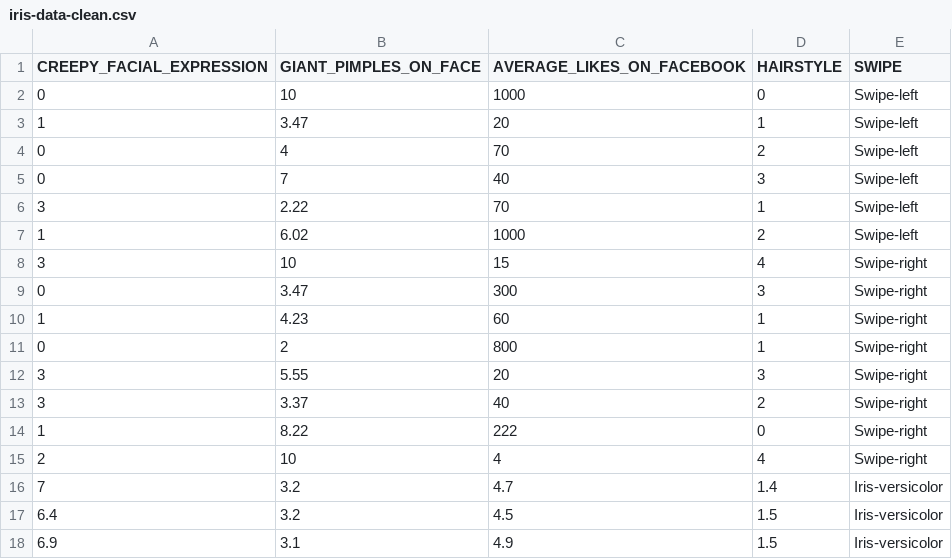
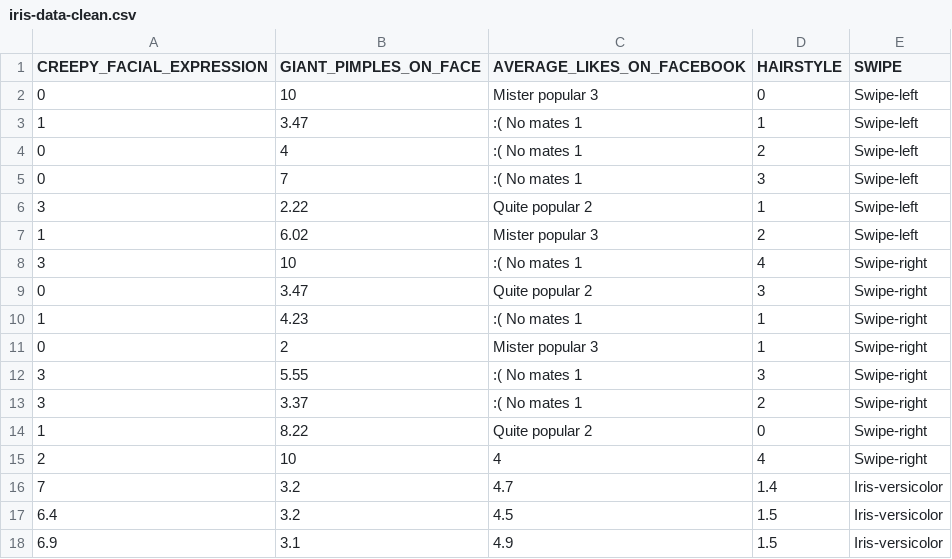
Before and after one commit to kevindiltinero/Interviews-Database-, a CSV file: iris-data-clean.csv, drawn as a sheet; only a part is shown.

Commit message:
Add files via upload

```diff
--- a/iris-data-clean.csv
+++ b/iris-data-clean.csv
@@ -1,15 +1,15 @@
 CREEPY_FACIAL_EXPRESSION,GIANT_PIMPLES_ON_FACE,AVERAGE_LIKES_ON_FACEBOOK,HAIRSTYLE,SWIPE
-0,10,1000,0,Swipe-left
-1,3.47,20,1,Swipe-left
-0,4,70,2,Swipe-left
-0,7,40,3,Swipe-left
-3,2.22,70,1,Swipe-left
-1,6.02,1000,2,Swipe-left
-3,10,15,4,Swipe-right
-0,3.47,300,3,Swipe-right
-1,4.23,60,1,Swipe-right
-0,2,800,1,Swipe-right
-3,5.55,20,3,Swipe-right
-3,3.37,40,2,Swipe-right
-1,8.22,222,0,Swipe-right
+0,10,Mister popular 3,0,Swipe-left
+1,3.47,:( No mates 1,1,Swipe-left
+0,4,:( No mates 1,2,Swipe-left
+0,7,:( No mates 1,3,Swipe-left
+3,2.22,Quite popular 2,1,Swipe-left
+1,6.02,Mister popular 3,2,Swipe-left
+3,10,:( No mates 1,4,Swipe-right
+0,3.47,Quite popular 2,3,Swipe-right
+1,4.23,:( No mates 1,1,Swipe-right
+0,2,Mister popular 3,1,Swipe-right
+3,5.55,:( No mates 1,3,Swipe-right
+3,3.37,:( No mates 1,2,Swipe-right
+1,8.22,Quite popular 2,0,Swipe-right
 2,10,4,4,Swipe-right
```
